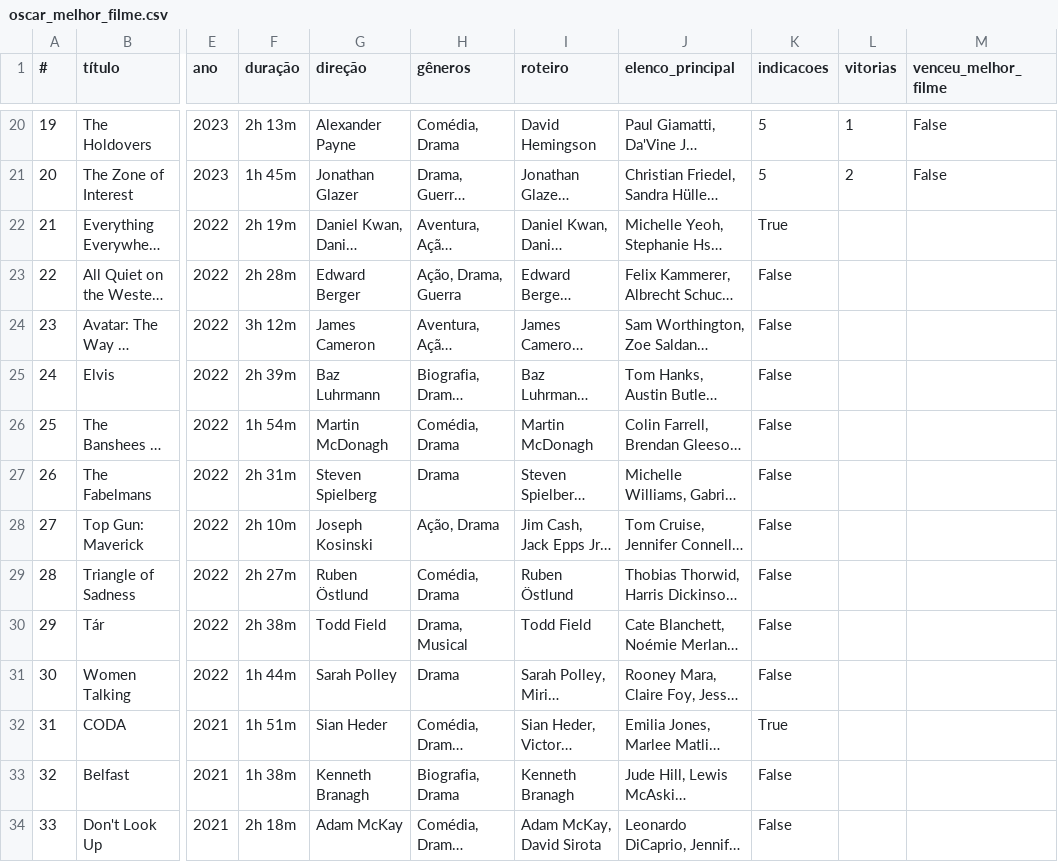
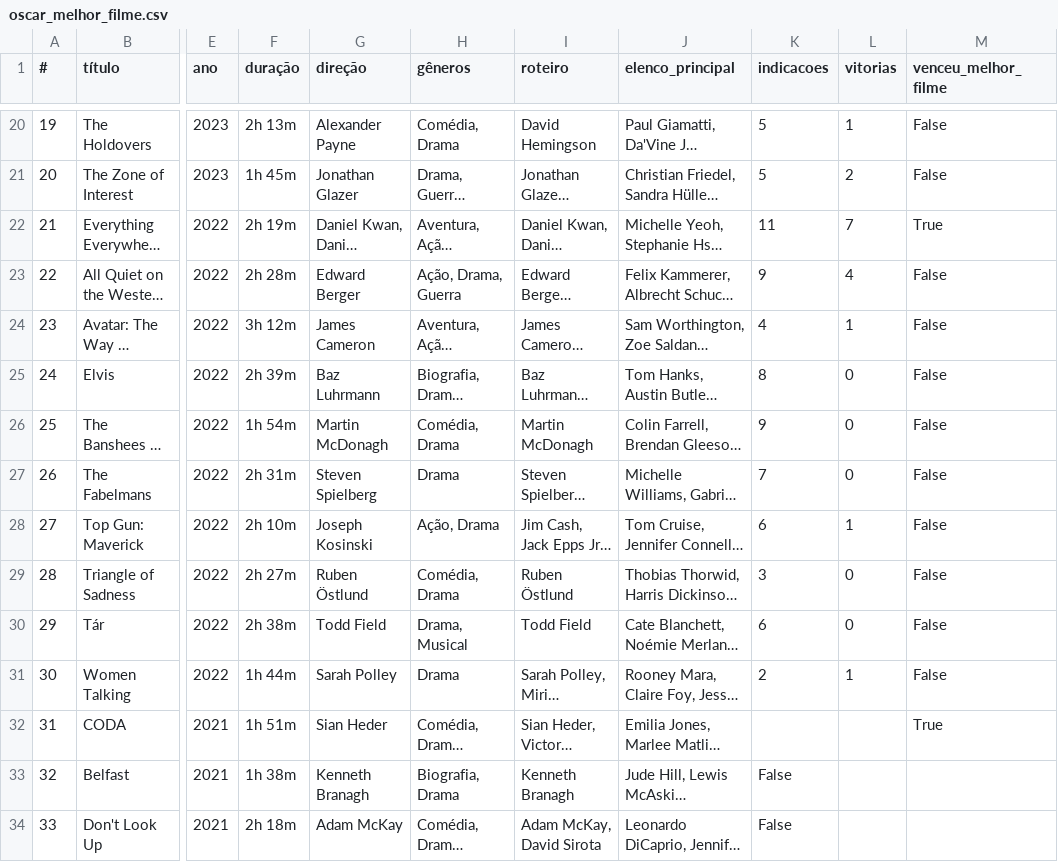
Before and after one commit to nicolascaseiro/Oscar-Melhor-Filme, a CSV file: oscar_melhor_filme.csv, drawn as a sheet; only a part is shown, gaps mark what is left out; long unchanged cells end in …; the diff names each change by its address in the sheet, - before the commit and + after, or states it on an @@ line.

Commit message:
Update oscar_melhor_filme.csv

```diff
--- a/oscar_melhor_filme.csv
+++ b/oscar_melhor_filme.csv
-K22 (indicacoes): True
+K22 (indicacoes): 11
-L22 (vitorias): (empty)
+L22 (vitorias): 7
-M22 (venceu_melhor_filme): (empty)
+M22 (venceu_melhor_filme): True
-K23 (indicacoes): False
+K23 (indicacoes): 9
-L23 (vitorias): (empty)
+L23 (vitorias): 4
-M23:M31 (venceu_melhor_filme): (empty)
+M23:M31 (venceu_melhor_filme): False
-K24 (indicacoes): False
+K24 (indicacoes): 4
-L24 (vitorias): (empty)
+L24 (vitorias): 1
-K25 (indicacoes): False
+K25 (indicacoes): 8
-L25:L27 (vitorias): (empty)
+L25:L27 (vitorias): 0
-K26 (indicacoes): False
+K26 (indicacoes): 9
-K27 (indicacoes): False
+K27 (indicacoes): 7
-K28 (indicacoes): False
+K28 (indicacoes): 6
-L28 (vitorias): (empty)
+L28 (vitorias): 1
-K29 (indicacoes): False
+K29 (indicacoes): 3
-L29:L30 (vitorias): (empty)
+L29:L30 (vitorias): 0
-K30 (indicacoes): False
+K30 (indicacoes): 6
-K31 (indicacoes): False
+K31 (indicacoes): 2
-L31 (vitorias): (empty)
+L31 (vitorias): 1
-K32 (indicacoes): True
+K32 (indicacoes): (empty)
-M32 (venceu_melhor_filme): (empty)
+M32 (venceu_melhor_filme): True
```
